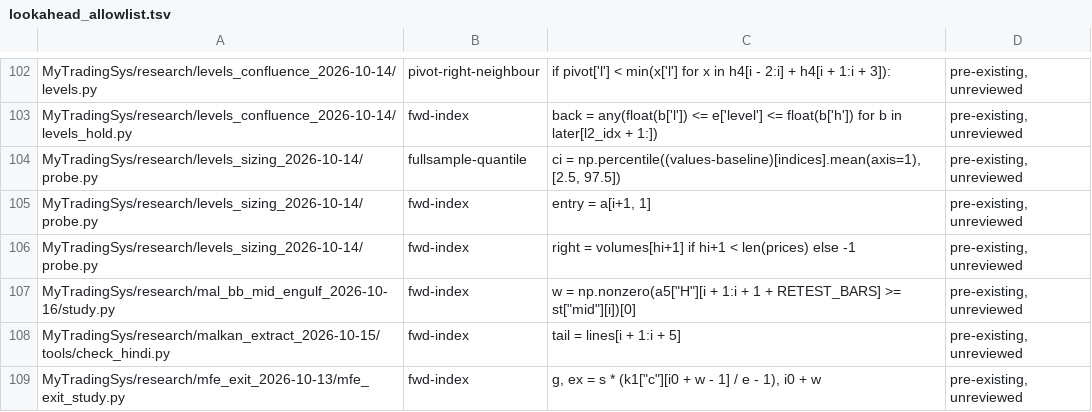
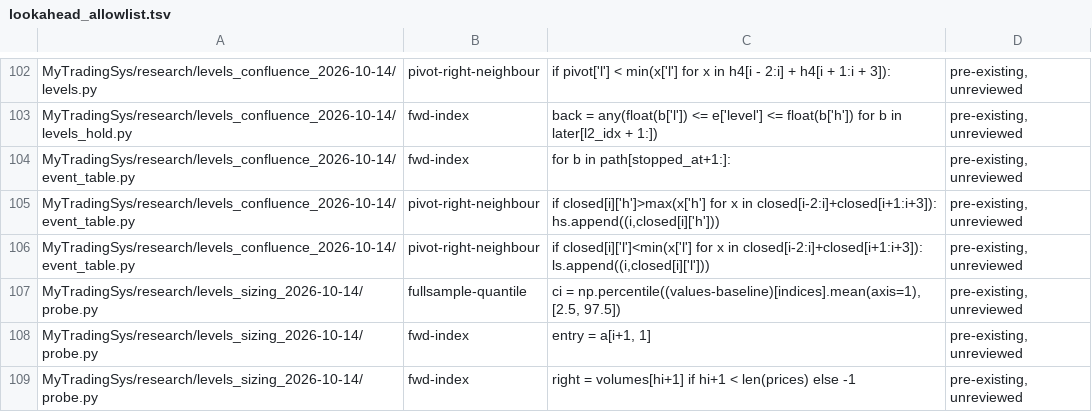
Before and after one commit to jishusharma/mts, a TSV file: scripts/dev/lookahead_allowlist.tsv, drawn as a sheet; only a part is shown, gaps mark what is left out; the shorter side is filled out with more unchanged rows.

```diff
--- a/scripts/dev/lookahead_allowlist.tsv
+++ b/scripts/dev/lookahead_allowlist.tsv
@@ -103,2 +103,5 @@ MyTradingSys/research/levels_confluence_2026-10-14/levels.py	pivot-right-neighbo
 MyTradingSys/research/levels_confluence_2026-10-14/levels_hold.py	fwd-index	back = any(float(b['l']) <= e['level'] <= float(b['h']) for b in later[l2_idx + 1:])	pre-existing, unreviewed
+MyTradingSys/research/levels_confluence_2026-10-14/event_table.py	fwd-index	for b in path[stopped_at+1:]:	pre-existing, unreviewed
+MyTradingSys/research/levels_confluence_2026-10-14/event_table.py	pivot-right-neighbour	if closed[i]['h']>max(x['h'] for x in closed[i-2:i]+closed[i+1:i+3]): hs.append((i,closed[i]['h']))	pre-existing, unreviewed
+MyTradingSys/research/levels_confluence_2026-10-14/event_table.py	pivot-right-neighbour	if closed[i]['l']<min(x['l'] for x in closed[i-2:i]+closed[i+1:i+3]): ls.append((i,closed[i]['l']))	pre-existing, unreviewed
 MyTradingSys/research/levels_sizing_2026-10-14/probe.py	fullsample-quantile	ci = np.percentile((values-baseline)[indices].mean(axis=1), [2.5, 97.5])	pre-existing, unreviewed
```
